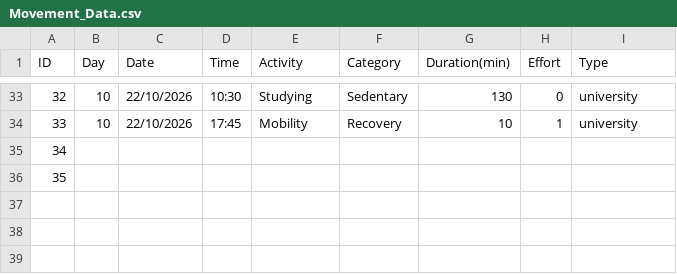
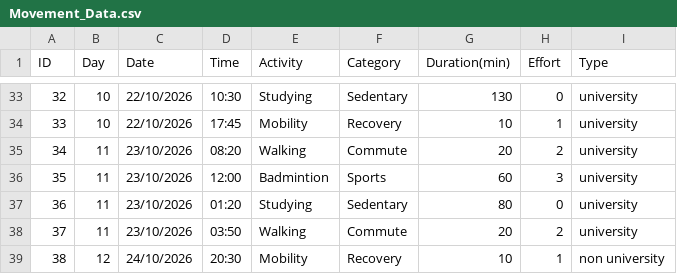
Before and after one commit to cyrilpun/DearData100Project, a CSV file: Data/Movement_Data.csv, drawn as a sheet; only a part is shown, gaps mark what is left out.

Commit message:
Add activity data for day 11-12

```diff
--- a/Data/Movement_Data.csv
+++ b/Data/Movement_Data.csv
@@ -34,3 +34,6 @@
 33,10,22/10/2026,17:45,Mobility,Recovery,10,1,university
-34,,,,,,,,
-35,,,,,,,,
+34,11,23/10/2026,08:20,Walking,Commute,20,2,university
+35,11,23/10/2026,12:00,Badmintion,Sports,60,3,university
+36,11,23/10/2026,01:20,Studying,Sedentary,80,0,university
+37,11,23/10/2026,03:50,Walking,Commute,20,2,university
+38,12,24/10/2026,20:30,Mobility,Recovery,10,1,non university
```
